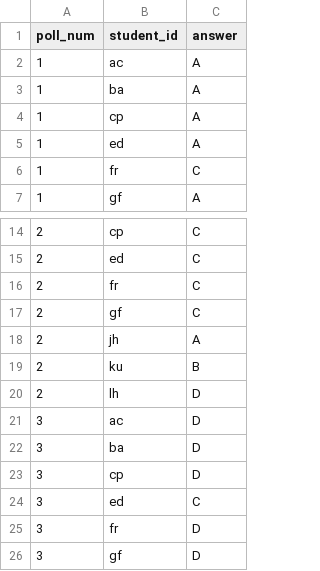
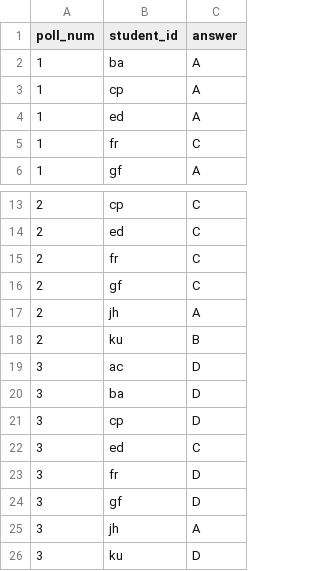
Before and after one commit to mafudge/datasets, a CSV file: student_polls/poll-responses-2024-01-15.csv, drawn as a sheet; only a part is shown, gaps mark what is left out; the shorter side is filled out with more unchanged rows.

Commit message:
changes to the 15th

```diff
--- a/student_polls/poll-responses-2024-01-15.csv
+++ b/student_polls/poll-responses-2024-01-15.csv
@@ -1,3 +1,2 @@
 poll_num,student_id,answer
-1,ac,A
 1,ba,A
@@ -19,3 +18,2 @@ poll_num,student_id,answer
 2,ku,B
-2,lh,D
 3,ac,D
```
